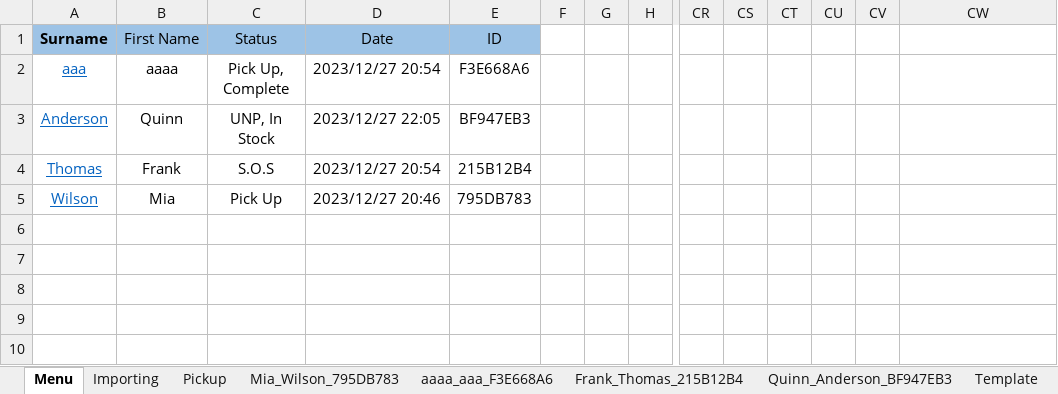
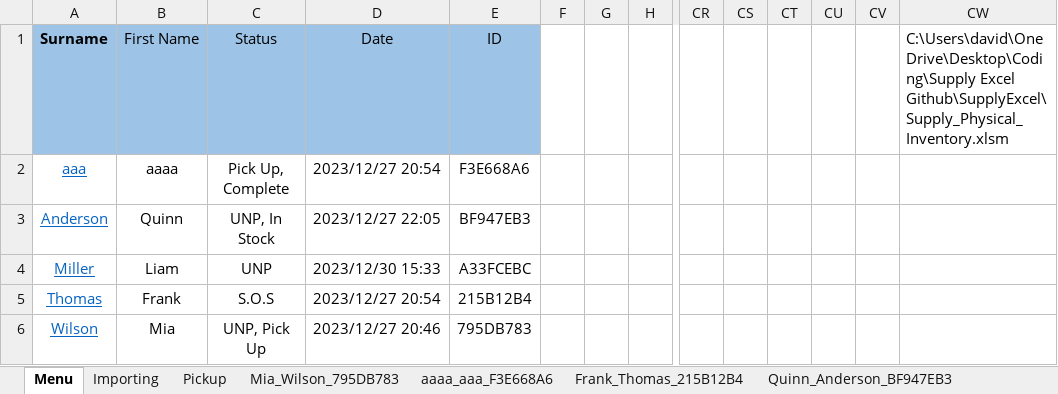
Before and after one commit to C20H12/SupplyExcel, an Excel workbook: Supply_2.0_v_0.1.2.7.xlsm, sheet Menu, drawn as a sheet; only a part is shown, gaps mark what is left out; values as stored, in another font and other column widths than the file's, no borders; charts and pictures and conditional formats and table styles not drawn; addresses are those after the commit; rows hold the shown columns only; the diff names each change by its address in the sheet, - before the commit and + after, or states it on an @@ line.

```diff
--- a/Supply_2.0_v_0.1.2.7.xlsm (sheet Menu)
+++ b/Supply_2.0_v_0.1.2.7.xlsm (sheet Menu)
-CW1: (empty)
+CW1: C:\Users\david\OneDrive\Desktop\Coding\Supply Excel Github\SupplyExcel\Supply_Physical_Inventory.xlsm
+row 4: Miller | Liam | UNP | 2023/12/30 15:33 | A33FCEBC
-C6 (Status): Pick Up
+C6 (Status): UNP, Pick Up
```
Also changed, not shown: sheet Mia_Wilson_795DB783, sheet Quinn_Anderson_BF947EB3, other sheet tabs, charts or pictures, Supply_Physical_Inventory.xlsm, 9 other files.
